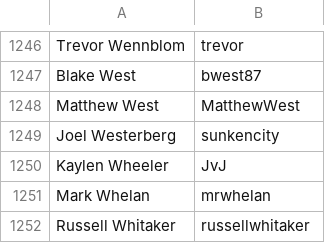
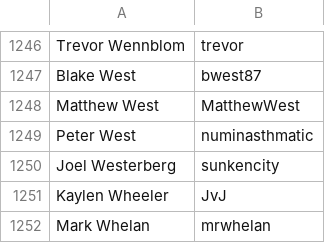
Before and after one commit to clojure/clojure-site, a CSV file: content/community/contributors.csv, drawn as a sheet; only a part is shown, gaps mark what is left out; the shorter side is filled out with more unchanged rows.

Commit message:
Update contributors.csv

```diff
--- a/content/community/contributors.csv
+++ b/content/community/contributors.csv
@@ -1248,2 +1248,3 @@ Blake West,bwest87
 Matthew West,MatthewWest
+Peter West,numinasthmatic
 Joel Westerberg,sunkencity
```
